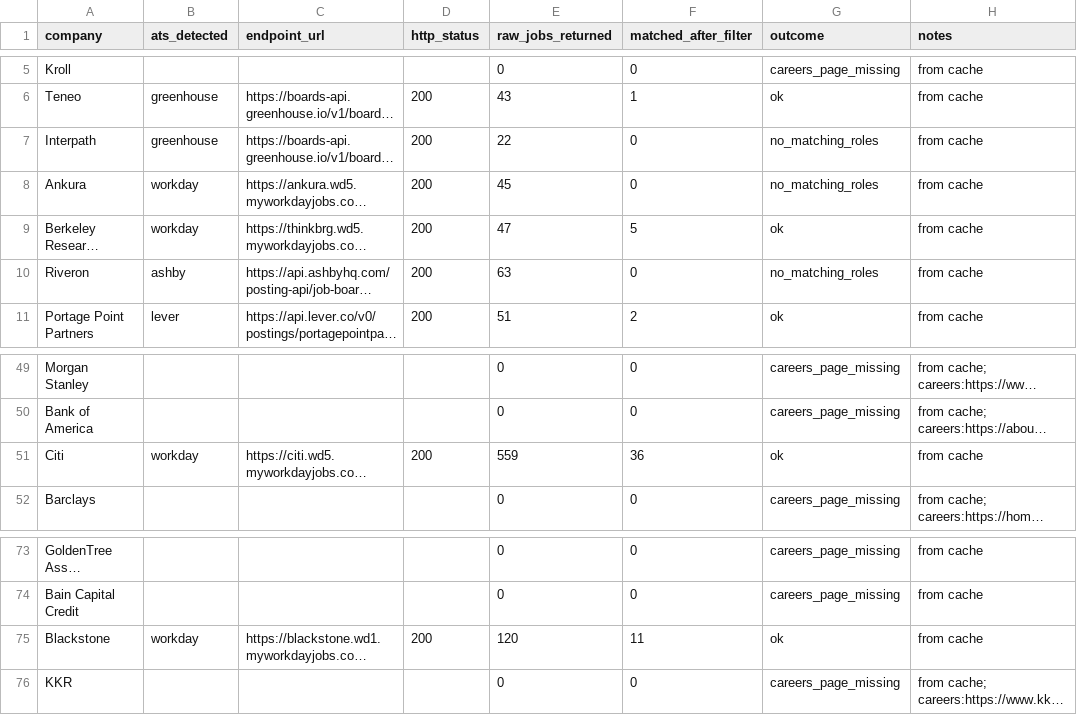
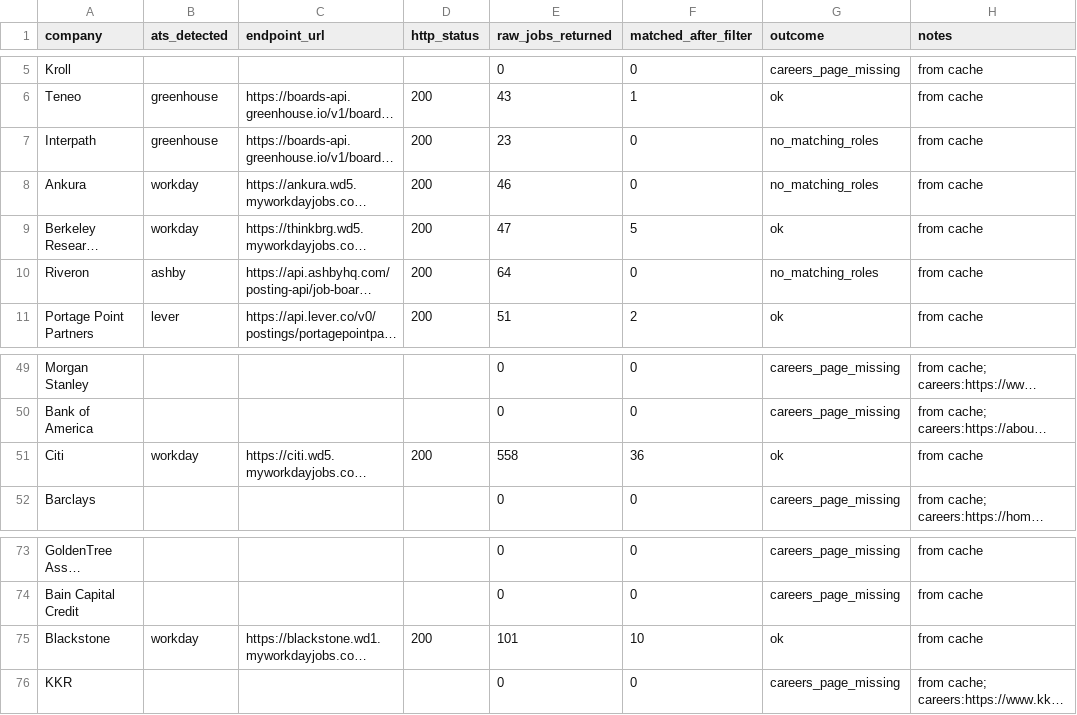
Before and after one commit to eannafolan-pro/Job-Hunt-New-York, a CSV file: data/coverage_report.csv, drawn as a sheet; only a part is shown, gaps mark what is left out; long unchanged cells end in …; the diff names each change by its address in the sheet, - before the commit and + after, or states it on an @@ line.

```diff
--- a/data/coverage_report.csv
+++ b/data/coverage_report.csv
-E7 (raw_jobs_returned): 22
+E7 (raw_jobs_returned): 23
-E8 (raw_jobs_returned): 45
+E8 (raw_jobs_returned): 46
-E10 (raw_jobs_returned): 63
+E10 (raw_jobs_returned): 64
-E51 (raw_jobs_returned): 559
+E51 (raw_jobs_returned): 558
-E75 (raw_jobs_returned): 120
+E75 (raw_jobs_returned): 101
-F75 (matched_after_filter): 11
+F75 (matched_after_filter): 10
```
Also changed, not shown: 1 other file.
